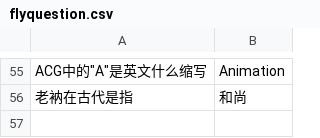
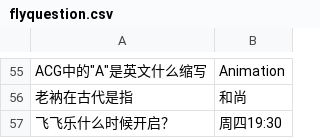
Before and after one commit to Tziheng/DDTankAuto, a CSV file: resource/text/flyquestion.csv, drawn as a sheet; only a part is shown, gaps mark what is left out; the diff names each change by its address in the sheet, - before the commit and + after, or states it on an @@ line.

```diff
--- a/resource/text/flyquestion.csv
+++ b/resource/text/flyquestion.csv
+row 57: 飞飞乐什么时候开启？ | 周四19:30
```
Also changed, not shown: 3 other files.
